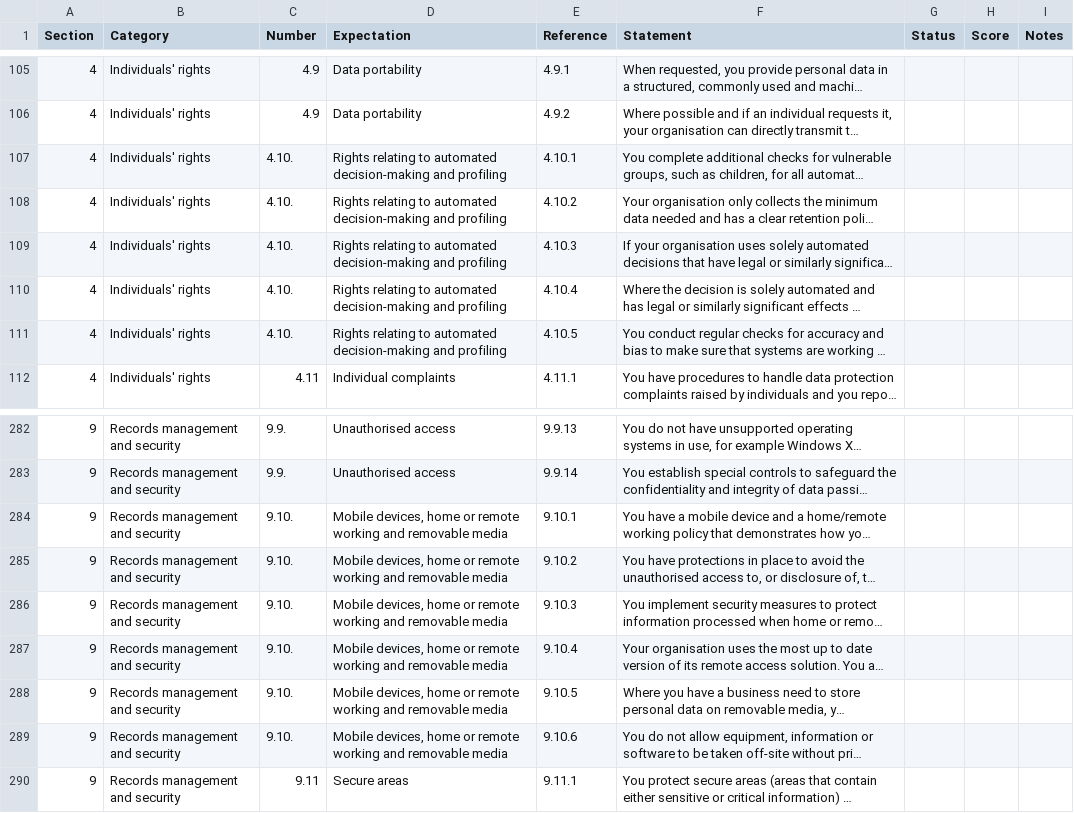
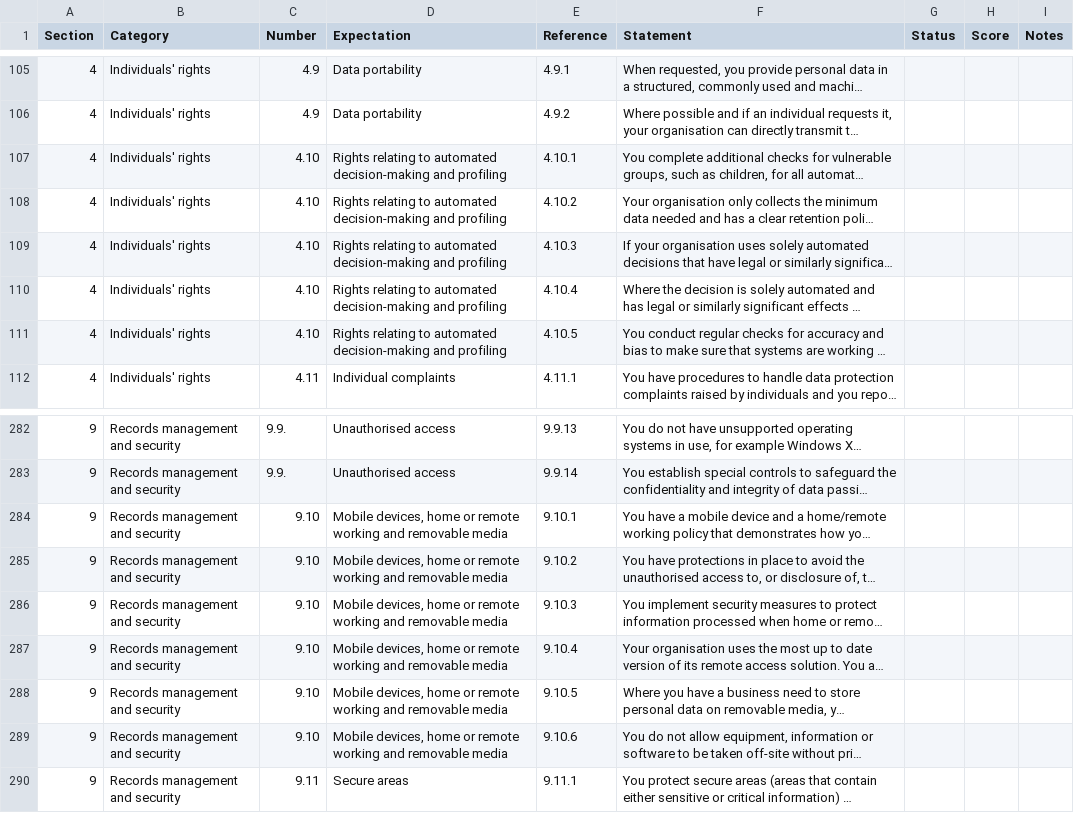
Before and after one commit to JonathanBowker/privacy-accounting-system, a CSV file: PrivacyAccountingSystem(v1.0.1).csv, drawn as a sheet; only a part is shown, gaps mark what is left out; long unchanged cells end in …; the diff names each change by its address in the sheet, - before the commit and + after, or states it on an @@ line.

Commit message:
Update PrivacyAccountingSystem(v1.0.1).csv

```diff
--- a/PrivacyAccountingSystem(v1.0.1).csv
+++ b/PrivacyAccountingSystem(v1.0.1).csv
-C107:C111 (Number): 4.10.
+C107:C111 (Number): 4.10
-C284:C289 (Number): 9.10.
+C284:C289 (Number): 9.10
```
